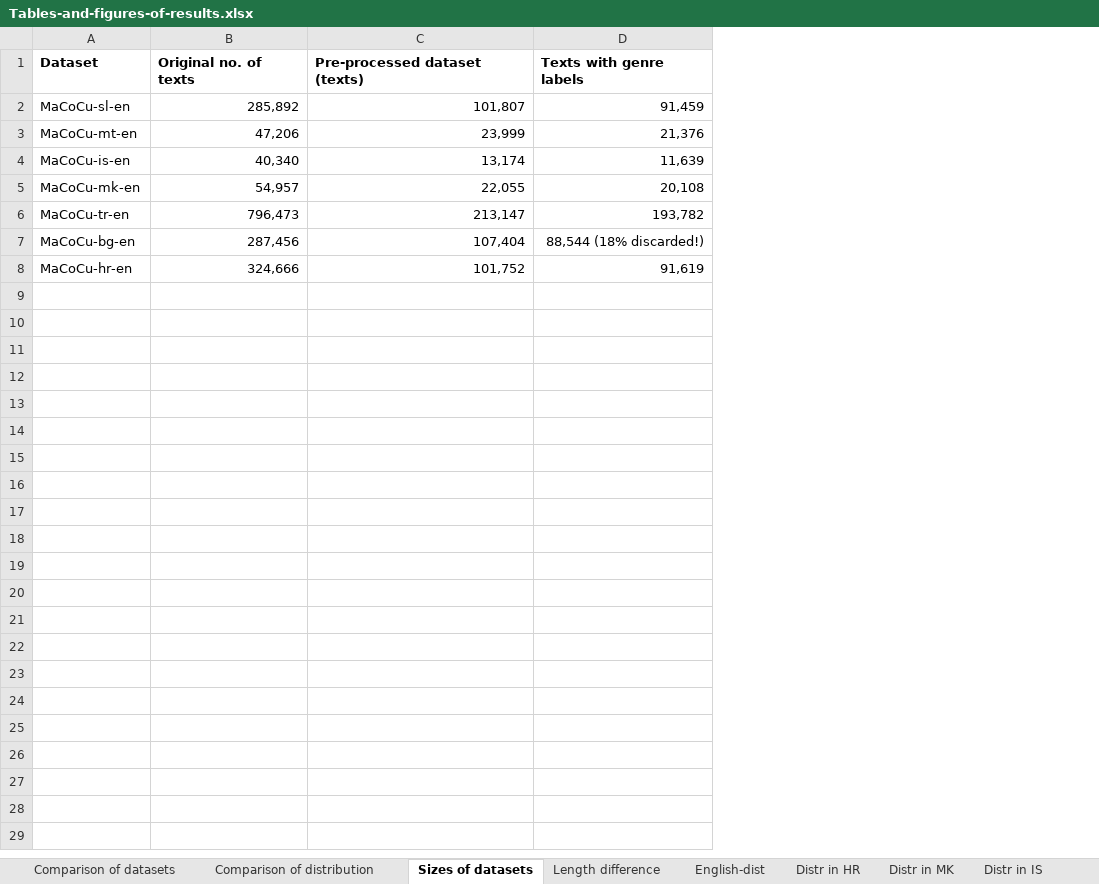
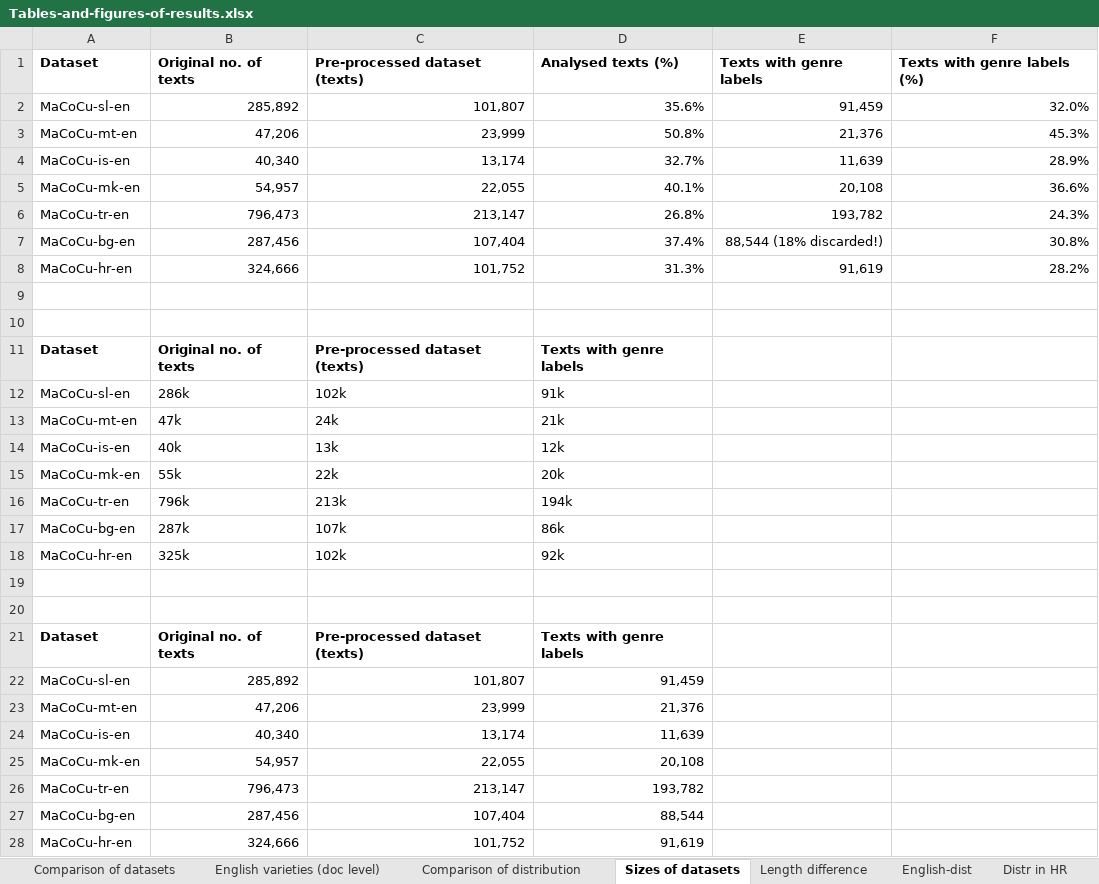
Before and after one commit to TajaKuzman/Applying-GENRE-on-MaCoCu-bilingual, an Excel workbook: Tables-and-figures-of-results.xlsx, sheet Sizes of datasets, drawn as a sheet; values as stored, in another font and other column widths than the file's, no borders; charts and pictures and table styles not drawn; the diff names each change by its address in the sheet, - before the commit and + after, or states it on an @@ line.

Commit message:
Update Tables-and-figures-of-results.xlsx

```diff
--- a/Tables-and-figures-of-results.xlsx (sheet Sizes of datasets)
+++ b/Tables-and-figures-of-results.xlsx (sheet Sizes of datasets)
+sheet tab: English varieties (doc level)
+column D, rows 1-8: Analysed texts (%) | 35.6% | 50.8% | 32.7% | 40.1% | 26.8% | 37.4% | 31.3%
+column F, rows 1-8: Texts with genre labels (%) | 32.0% | 45.3% | 28.9% | 36.6% | 24.3% | 30.8% | 28.2%
+row 9: (empty)
+row 10: (empty)
+row 11: Dataset | Original no. of texts | Pre-processed dataset (texts) | Texts with genre labels
+row 12: MaCoCu-sl-en | 286k | 102k | 91k
+row 13: MaCoCu-mt-en | 47k | 24k | 21k
+row 14: MaCoCu-is-en | 40k | 13k | 12k
+row 15: MaCoCu-mk-en | 55k | 22k | 20k
+row 16: MaCoCu-tr-en | 796k | 213k | 194k
+row 17: MaCoCu-bg-en | 287k | 107k | 86k
+row 18: MaCoCu-hr-en | 325k | 102k | 92k
+row 19: (empty)
+row 20: (empty)
+row 21: Dataset | Original no. of texts | Pre-processed dataset (texts) | Texts with genre labels
+row 22: MaCoCu-sl-en | 285,892 | 101,807 | 91,459
+row 23: MaCoCu-mt-en | 47,206 | 23,999 | 21,376
+row 24: MaCoCu-is-en | 40,340 | 13,174 | 11,639
+row 25: MaCoCu-mk-en | 54,957 | 22,055 | 20,108
+row 26: MaCoCu-tr-en | 796,473 | 213,147 | 193,782
+row 27: MaCoCu-bg-en | 287,456 | 107,404 | 88,544
+row 28: MaCoCu-hr-en | 324,666 | 101,752 | 91,619
```
Also changed, not shown: sheet Comparison of datasets, charts or pictures.
